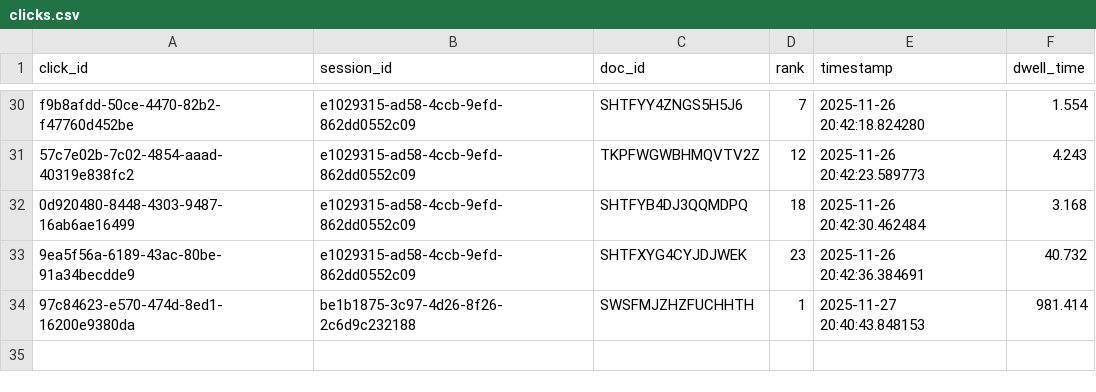
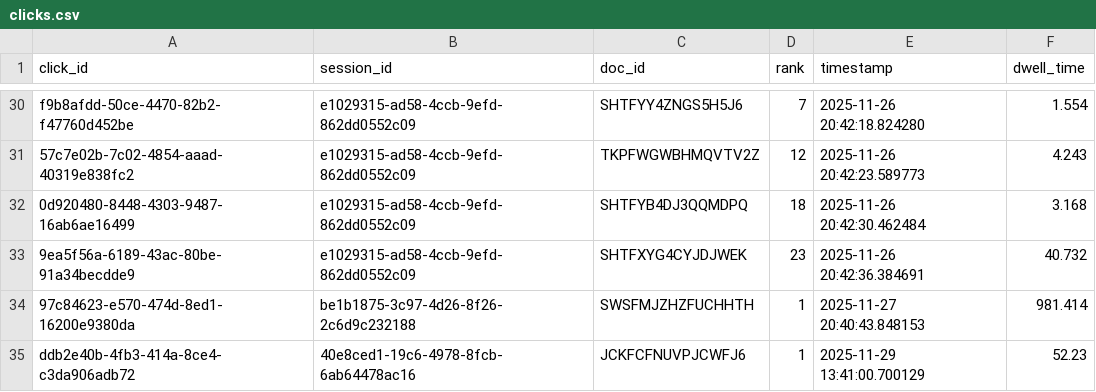
Before and after one commit to LucaFranceschi01/IRWA-2025-G23, a CSV file: myapp/analytics_data/clicks.csv, drawn as a sheet; only a part is shown, gaps mark what is left out; the diff names each change by its address in the sheet, - before the commit and + after, or states it on an @@ line.

```diff
--- a/myapp/analytics_data/clicks.csv
+++ b/myapp/analytics_data/clicks.csv
+row 35: ddb2e40b-4fb3-414a-8ce4-c3da906adb72 | 40e8ced1-19c6-4978-8fcb-6ab64478ac16 | JCKFCFNUVPJCWFJ6 | 1 | 2025-11-29 13:41:00.700129 | 52.23
```
Also changed, not shown: myapp/analytics_data/sessions.csv, 4 other files.
